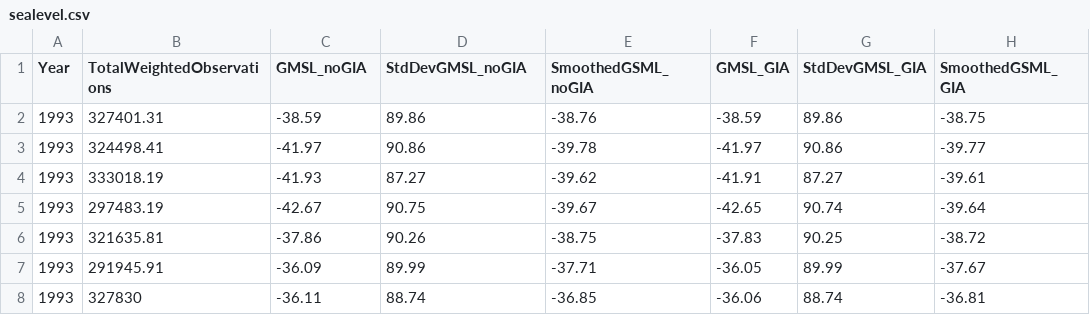
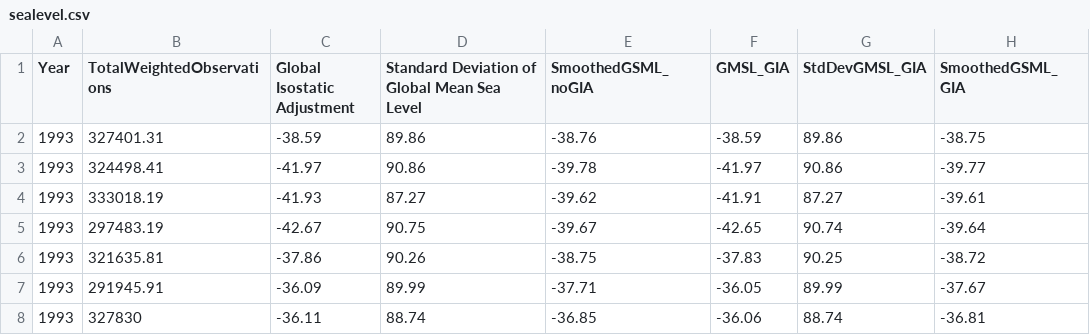
Before and after one commit to andrewhoeppner/final_project, a CSV file: sealevel.csv, drawn as a sheet; only a part is shown; the diff names each change by its address in the sheet, - before the commit and + after, or states it on an @@ line.

Commit message:
changed column name in sealevel.csv

```diff
--- a/sealevel.csv
+++ b/sealevel.csv
-C1: GMSL_noGIA
+C1: Global Isostatic Adjustment
-D1: StdDevGMSL_noGIA
+D1: Standard Deviation of Global Mean Sea Level
```
Also changed, not shown: 1 other file.
